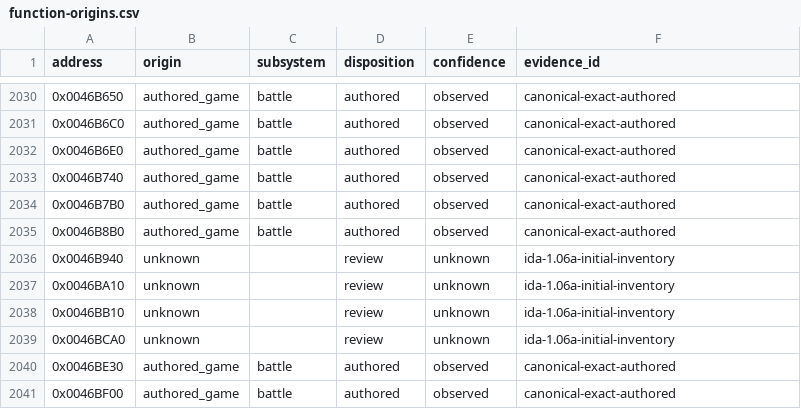
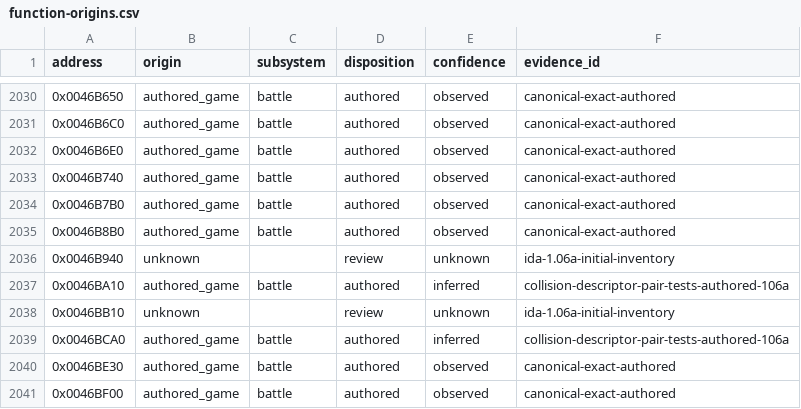
Before and after one commit to N0zoM1z0/th105, a CSV file: config/function-origins.csv, drawn as a sheet; only a part is shown, gaps mark what is left out.

Commit message:
gpt-6-sol: review collision descriptor pair tests

```diff
--- a/config/function-origins.csv
+++ b/config/function-origins.csv
@@ -2036,5 +2036,5 @@ address,origin,subsystem,disposition,confidence,evidence_id
 0x0046B940,unknown,,review,unknown,ida-1.06a-initial-inventory
-0x0046BA10,unknown,,review,unknown,ida-1.06a-initial-inventory
+0x0046BA10,authored_game,battle,authored,inferred,collision-descriptor-pair-tests-authored-106a
 0x0046BB10,unknown,,review,unknown,ida-1.06a-initial-inventory
-0x0046BCA0,unknown,,review,unknown,ida-1.06a-initial-inventory
+0x0046BCA0,authored_game,battle,authored,inferred,collision-descriptor-pair-tests-authored-106a
 0x0046BE30,authored_game,battle,authored,observed,canonical-exact-authored
```
Also changed, not shown: 7 other files.
